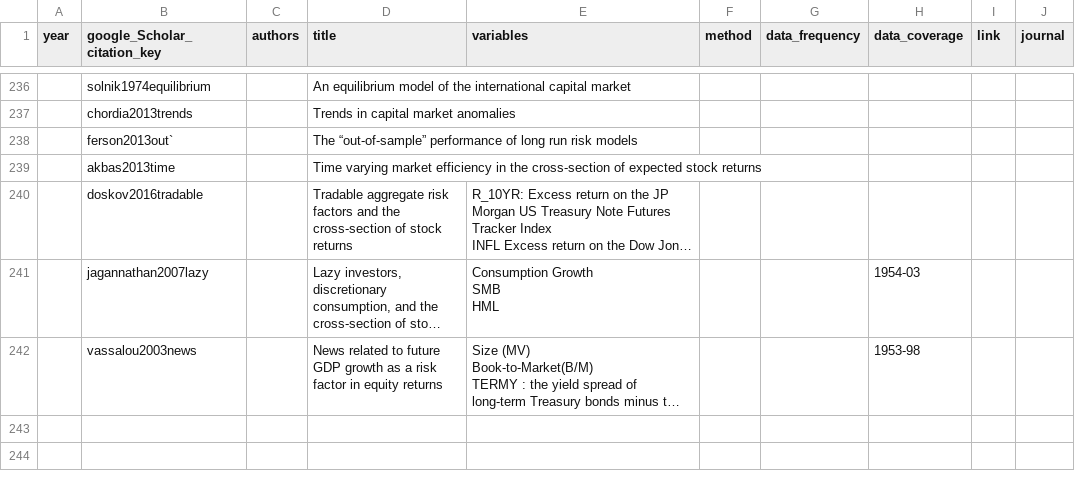
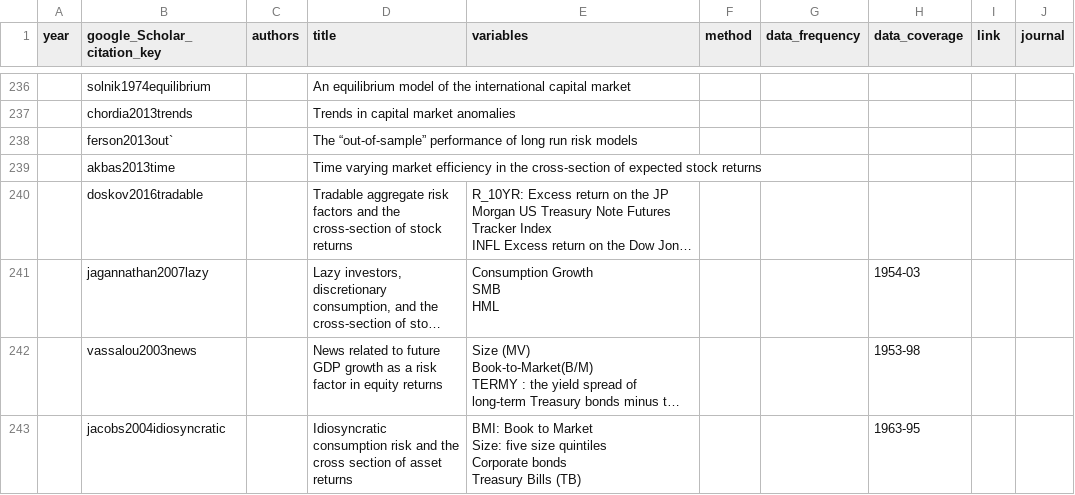
Before and after one commit to krishpn/financialanomalies, a CSV file: literatures.csv, drawn as a sheet; only a part is shown, gaps mark what is left out; long unchanged cells end in …; ↵ is a line break in a cell; the diff names each change by its address in the sheet, - before the commit and + after, or states it on an @@ line.

```diff
--- a/literatures.csv
+++ b/literatures.csv
+row 243:  | jacobs2004idiosyncratic |  | Idiosyncratic consumption risk and the cross section of asset returns | BMI: Book to Market ↵ Size: five size quintiles ↵ Corporate bonds ↵ Treasury Bills (TB) |  |  | 1963-95
```
Also changed, not shown: 3 other files.
